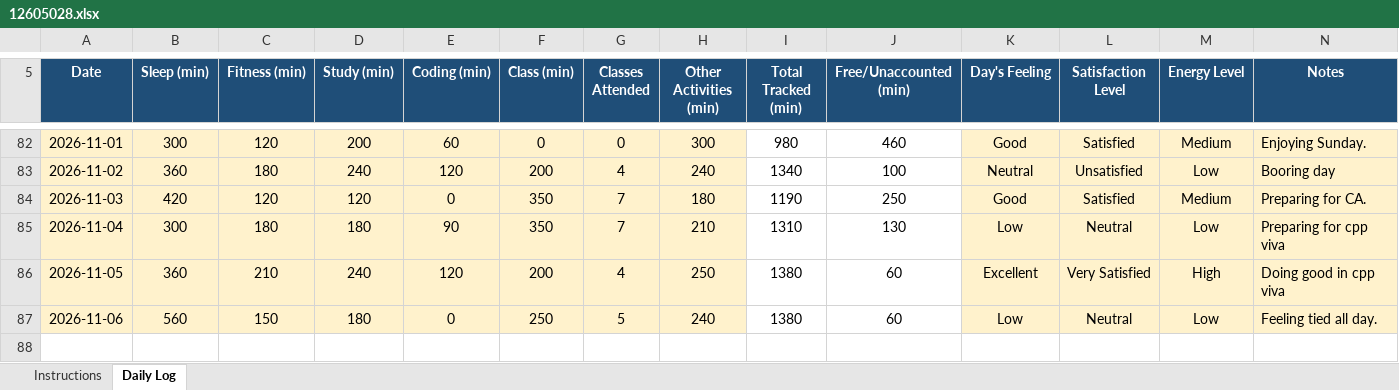
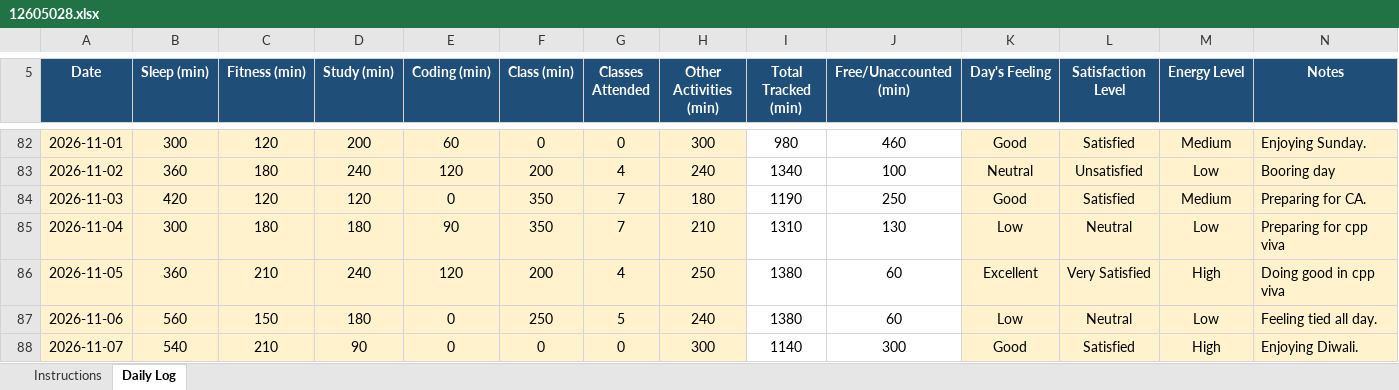
Before and after one commit to RiyaKumari2602/cap776, an Excel workbook: 12605028.xlsx, sheet Daily Log, drawn as a sheet; only a part is shown, gaps mark what is left out; values as stored, in another font and other column widths than the file's, no borders; conditional formats not drawn; the diff names each change by its address in the sheet, - before the commit and + after, or states it on an @@ line.

Commit message:
my updated data

```diff
--- a/12605028.xlsx (sheet Daily Log)
+++ b/12605028.xlsx (sheet Daily Log)
+row 88: 2026-11-07 | 540 | 210 | 90 | 0 | 0 | 0 | 300 | 1140 | 300 | Good | Satisfied | High | Enjoying Diwali.
```
